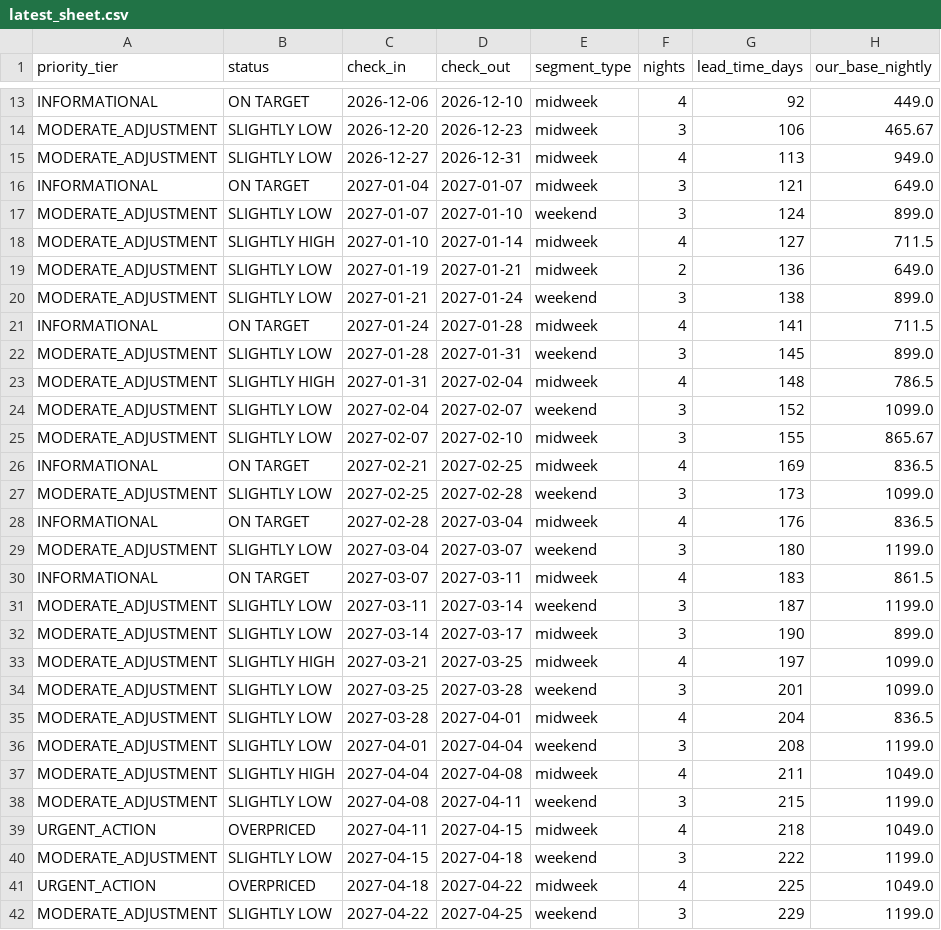
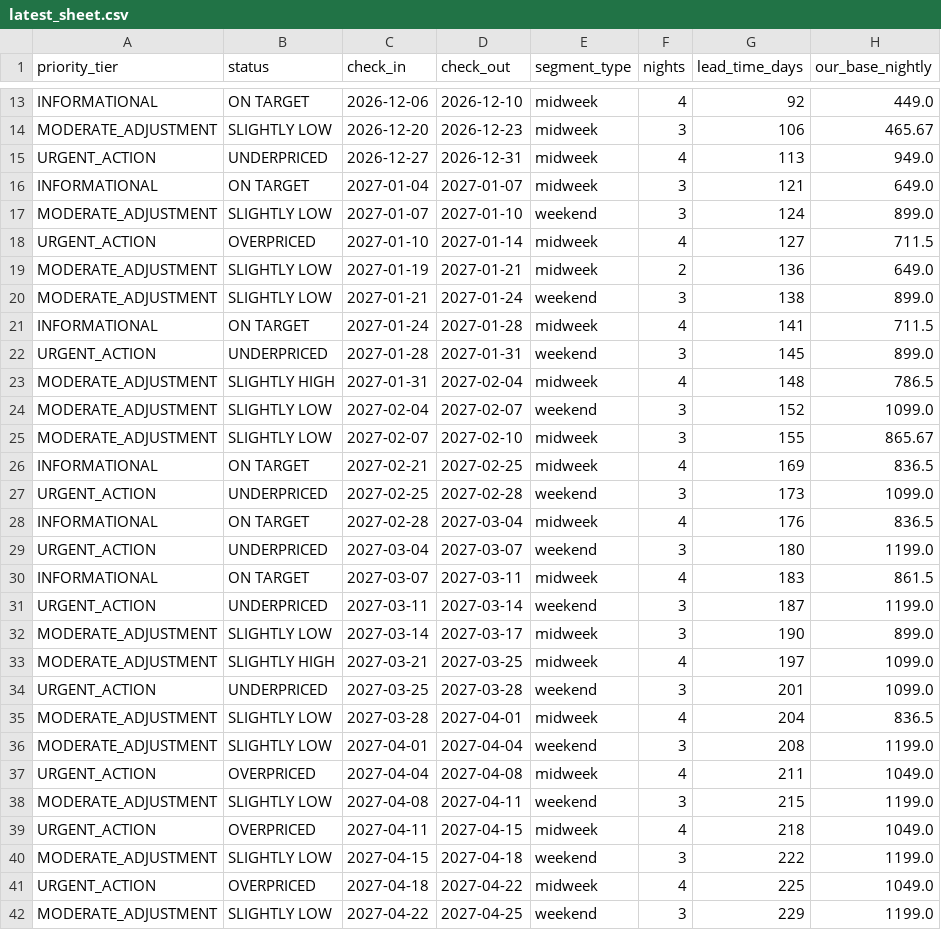
Before and after one commit to ivanpenkov/str-price-advisor, a CSV file: data/latest_sheet.csv, drawn as a sheet; only a part is shown, gaps mark what is left out; the diff covers the shown part only; the diff names each change by its address in the sheet, - before the commit and + after, or states it on an @@ line.

Commit message:
Refactor market gap thresholds into centralized config and update urgent threshold to 25%

```diff
--- a/data/latest_sheet.csv
+++ b/data/latest_sheet.csv
-A15 (priority_tier): MODERATE_ADJUSTMENT
+A15 (priority_tier): URGENT_ACTION
-B15 (status): SLIGHTLY LOW
+B15 (status): UNDERPRICED
-A18 (priority_tier): MODERATE_ADJUSTMENT
+A18 (priority_tier): URGENT_ACTION
-B18 (status): SLIGHTLY HIGH
+B18 (status): OVERPRICED
-A22 (priority_tier): MODERATE_ADJUSTMENT
+A22 (priority_tier): URGENT_ACTION
-B22 (status): SLIGHTLY LOW
+B22 (status): UNDERPRICED
-A27 (priority_tier): MODERATE_ADJUSTMENT
+A27 (priority_tier): URGENT_ACTION
-B27 (status): SLIGHTLY LOW
+B27 (status): UNDERPRICED
-A29 (priority_tier): MODERATE_ADJUSTMENT
+A29 (priority_tier): URGENT_ACTION
-B29 (status): SLIGHTLY LOW
+B29 (status): UNDERPRICED
-A31 (priority_tier): MODERATE_ADJUSTMENT
+A31 (priority_tier): URGENT_ACTION
-B31 (status): SLIGHTLY LOW
+B31 (status): UNDERPRICED
-A34 (priority_tier): MODERATE_ADJUSTMENT
+A34 (priority_tier): URGENT_ACTION
-B34 (status): SLIGHTLY LOW
+B34 (status): UNDERPRICED
-A37 (priority_tier): MODERATE_ADJUSTMENT
+A37 (priority_tier): URGENT_ACTION
-B37 (status): SLIGHTLY HIGH
+B37 (status): OVERPRICED
```
Also changed, not shown: 12 edited cells elsewhere in this file, data/pricing_sheet_2026-09-05.csv, docs/latest_sheet.csv, 14 other files.
